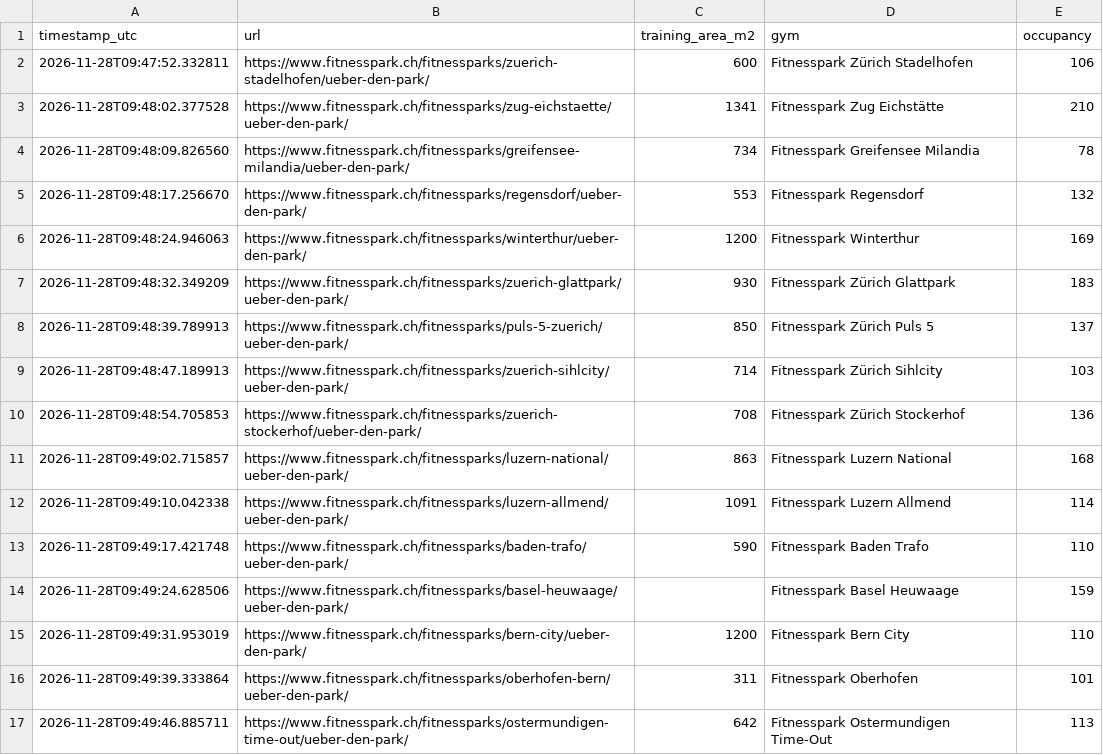
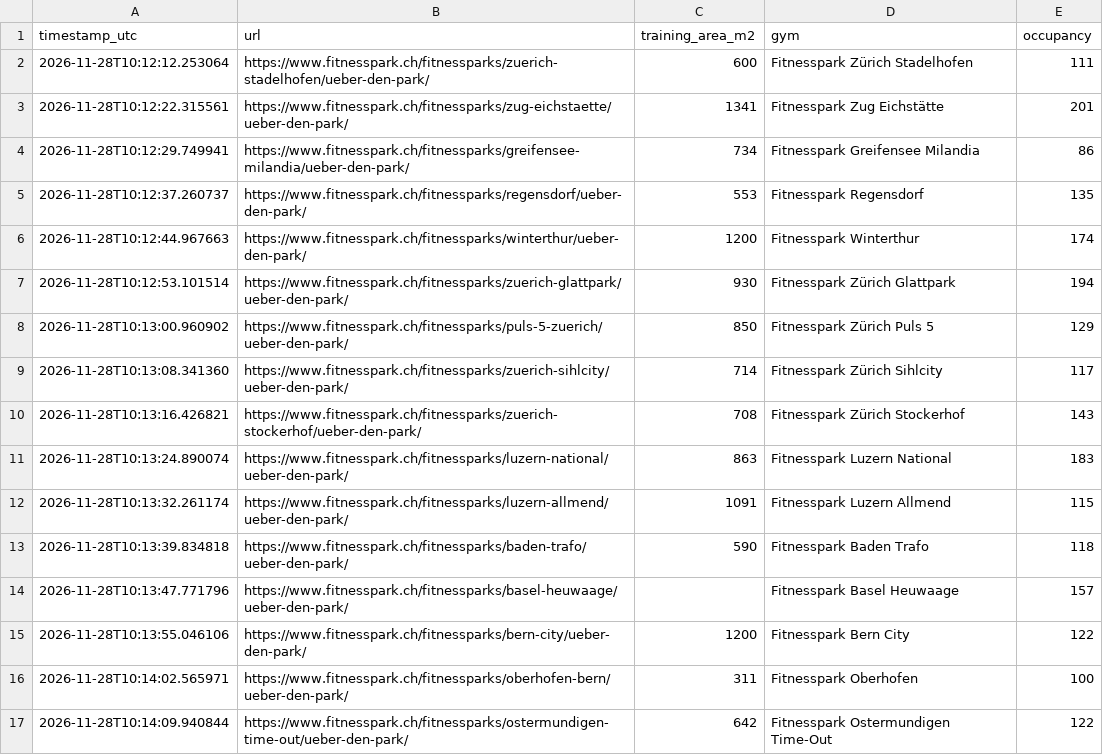
Before and after one commit to metaodi/gym-occupancy, a CSV file: occupancy.csv, drawn as a sheet.

```diff
--- a/occupancy.csv
+++ b/occupancy.csv
@@ -1,17 +1,17 @@
 "timestamp_utc","url","training_area_m2","gym","occupancy"
-"2026-11-28T09:47:52.332811","https://www.fitnesspark.ch/fitnessparks/zuerich-stadelhofen/ueber-den-park/",600,"Fitnesspark Zürich Stadelhofen",106
-"2026-11-28T09:48:02.377528","https://www.fitnesspark.ch/fitnessparks/zug-eichstaette/ueber-den-park/",1341,"Fitnesspark Zug Eichstätte",210
-"2026-11-28T09:48:09.826560","https://www.fitnesspark.ch/fitnessparks/greifensee-milandia/ueber-den-park/",734,"Fitnesspark Greifensee Milandia",78
-"2026-11-28T09:48:17.256670","https://www.fitnesspark.ch/fitnessparks/regensdorf/ueber-den-park/",553,"Fitnesspark Regensdorf",132
-"2026-11-28T09:48:24.946063","https://www.fitnesspark.ch/fitnessparks/winterthur/ueber-den-park/",1200,"Fitnesspark Winterthur",169
-"2026-11-28T09:48:32.349209","https://www.fitnesspark.ch/fitnessparks/zuerich-glattpark/ueber-den-park/",930,"Fitnesspark Zürich Glattpark",183
-"2026-11-28T09:48:39.789913","https://www.fitnesspark.ch/fitnessparks/puls-5-zuerich/ueber-den-park/",850,"Fitnesspark Zürich Puls 5",137
-"2026-11-28T09:48:47.189913","https://www.fitnesspark.ch/fitnessparks/zuerich-sihlcity/ueber-den-park/",714,"Fitnesspark Zürich Sihlcity",103
-"2026-11-28T09:48:54.705853","https://www.fitnesspark.ch/fitnessparks/zuerich-stockerhof/ueber-den-park/",708,"Fitnesspark Zürich Stockerhof",136
-"2026-11-28T09:49:02.715857","https://www.fitnesspark.ch/fitnessparks/luzern-national/ueber-den-park/",863,"Fitnesspark Luzern National",168
-"2026-11-28T09:49:10.042338","https://www.fitnesspark.ch/fitnessparks/luzern-allmend/ueber-den-park/",1091,"Fitnesspark Luzern Allmend",114
-"2026-11-28T09:49:17.421748","https://www.fitnesspark.ch/fitnessparks/baden-trafo/ueber-den-park/",590,"Fitnesspark Baden Trafo",110
-"2026-11-28T09:49:24.628506","https://www.fitnesspark.ch/fitnessparks/basel-heuwaage/ueber-den-park/","","Fitnesspark Basel Heuwaage",159
-"2026-11-28T09:49:31.953019","https://www.fitnesspark.ch/fitnessparks/bern-city/ueber-den-park/",1200,"Fitnesspark Bern City",110
-"2026-11-28T09:49:39.333864","https://www.fitnesspark.ch/fitnessparks/oberhofen-bern/ueber-den-park/",311,"Fitnesspark Oberhofen",101
-"2026-11-28T09:49:46.885711","https://www.fitnesspark.ch/fitnessparks/ostermundigen-time-out/ueber-den-park/",642,"Fitnesspark Ostermundigen Time-Out",113
+"2026-11-28T10:12:12.253064","https://www.fitnesspark.ch/fitnessparks/zuerich-stadelhofen/ueber-den-park/",600,"Fitnesspark Zürich Stadelhofen",111
+"2026-11-28T10:12:22.315561","https://www.fitnesspark.ch/fitnessparks/zug-eichstaette/ueber-den-park/",1341,"Fitnesspark Zug Eichstätte",201
+"2026-11-28T10:12:29.749941","https://www.fitnesspark.ch/fitnessparks/greifensee-milandia/ueber-den-park/",734,"Fitnesspark Greifensee Milandia",86
+"2026-11-28T10:12:37.260737","https://www.fitnesspark.ch/fitnessparks/regensdorf/ueber-den-park/",553,"Fitnesspark Regensdorf",135
+"2026-11-28T10:12:44.967663","https://www.fitnesspark.ch/fitnessparks/winterthur/ueber-den-park/",1200,"Fitnesspark Winterthur",174
+"2026-11-28T10:12:53.101514","https://www.fitnesspark.ch/fitnessparks/zuerich-glattpark/ueber-den-park/",930,"Fitnesspark Zürich Glattpark",194
+"2026-11-28T10:13:00.960902","https://www.fitnesspark.ch/fitnessparks/puls-5-zuerich/ueber-den-park/",850,"Fitnesspark Zürich Puls 5",129
+"2026-11-28T10:13:08.341360","https://www.fitnesspark.ch/fitnessparks/zuerich-sihlcity/ueber-den-park/",714,"Fitnesspark Zürich Sihlcity",117
+"2026-11-28T10:13:16.426821","https://www.fitnesspark.ch/fitnessparks/zuerich-stockerhof/ueber-den-park/",708,"Fitnesspark Zürich Stockerhof",143
+"2026-11-28T10:13:24.890074","https://www.fitnesspark.ch/fitnessparks/luzern-national/ueber-den-park/",863,"Fitnesspark Luzern National",183
+"2026-11-28T10:13:32.261174","https://www.fitnesspark.ch/fitnessparks/luzern-allmend/ueber-den-park/",1091,"Fitnesspark Luzern Allmend",115
+"2026-11-28T10:13:39.834818","https://www.fitnesspark.ch/fitnessparks/baden-trafo/ueber-den-park/",590,"Fitnesspark Baden Trafo",118
+"2026-11-28T10:13:47.771796","https://www.fitnesspark.ch/fitnessparks/basel-heuwaage/ueber-den-park/","","Fitnesspark Basel Heuwaage",157
+"2026-11-28T10:13:55.046106","https://www.fitnesspark.ch/fitnessparks/bern-city/ueber-den-park/",1200,"Fitnesspark Bern City",122
+"2026-11-28T10:14:02.565971","https://www.fitnesspark.ch/fitnessparks/oberhofen-bern/ueber-den-park/",311,"Fitnesspark Oberhofen",100
+"2026-11-28T10:14:09.940844","https://www.fitnesspark.ch/fitnessparks/ostermundigen-time-out/ueber-den-park/",642,"Fitnesspark Ostermundigen Time-Out",122
```
